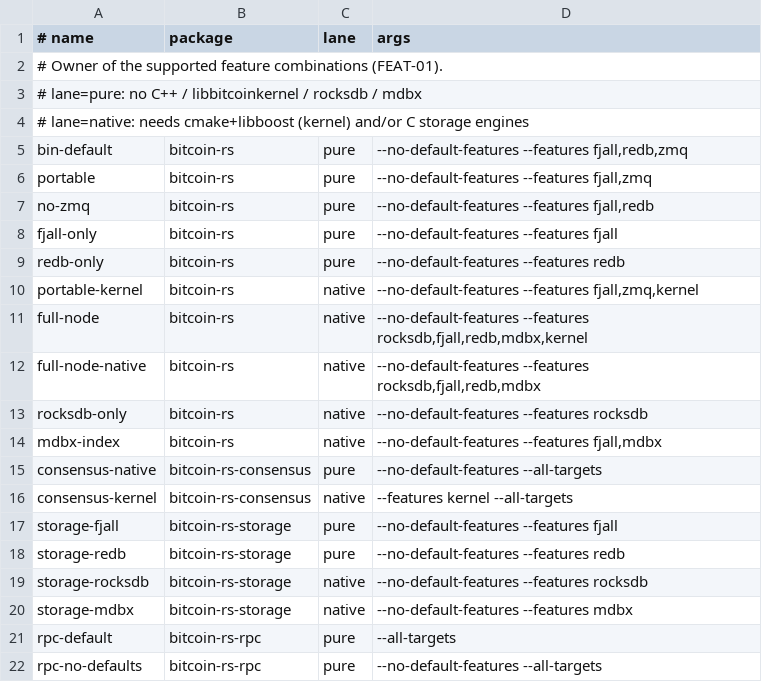
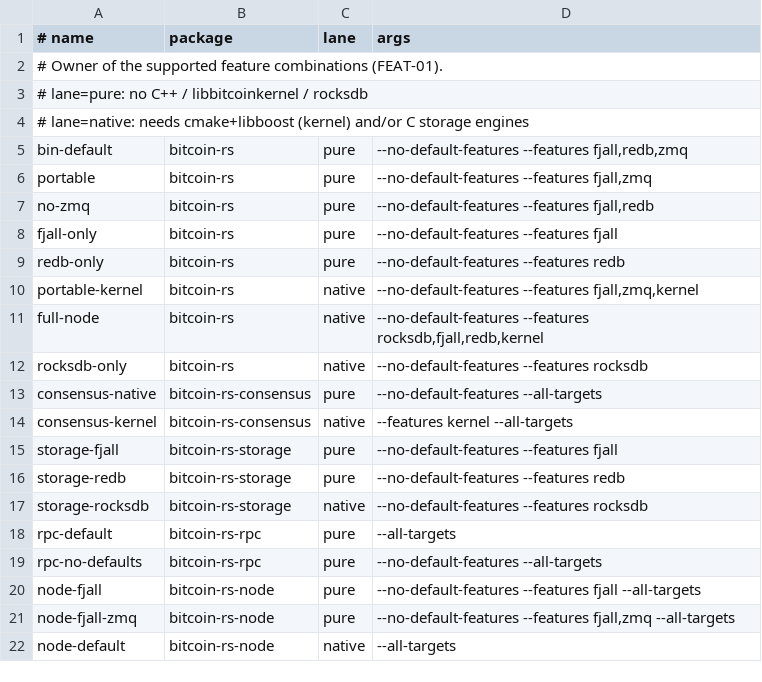
Before and after one commit to gosuda/bitcoin-rs, a TSV file: scripts/feature-matrix.tsv, drawn as a sheet; only a part is shown; the shorter side is filled out with more unchanged rows.

Commit message:
fix(feature-matrix): enforce named matrix, consolidate FEAT-02, remove mdbx

```diff
--- a/scripts/feature-matrix.tsv
+++ b/scripts/feature-matrix.tsv
@@ -2,3 +2,3 @@
 # Owner of the supported feature combinations (FEAT-01).
-# lane=pure: no C++ / libbitcoinkernel / rocksdb / mdbx
+# lane=pure: no C++ / libbitcoinkernel / rocksdb
 # lane=native: needs cmake+libboost (kernel) and/or C storage engines
@@ -10,6 +10,4 @@ redb-only	bitcoin-rs	pure	--no-default-features --features redb
 portable-kernel	bitcoin-rs	native	--no-default-features --features fjall,zmq,kernel
-full-node	bitcoin-rs	native	--no-default-features --features rocksdb,fjall,redb,mdbx,kernel
-full-node-native	bitcoin-rs	native	--no-default-features --features rocksdb,fjall,redb,mdbx
+full-node	bitcoin-rs	native	--no-default-features --features rocksdb,fjall,redb,kernel
 rocksdb-only	bitcoin-rs	native	--no-default-features --features rocksdb
-mdbx-index	bitcoin-rs	native	--no-default-features --features fjall,mdbx
 consensus-native	bitcoin-rs-consensus	pure	--no-default-features --all-targets
@@ -19,3 +17,2 @@ storage-redb	bitcoin-rs-storage	pure	--no-default-features --features redb
 storage-rocksdb	bitcoin-rs-storage	native	--no-default-features --features rocksdb
-storage-mdbx	bitcoin-rs-storage	native	--no-default-features --features mdbx
 rpc-default	bitcoin-rs-rpc	pure	--all-targets
```
Also changed, not shown: 5 other files.
